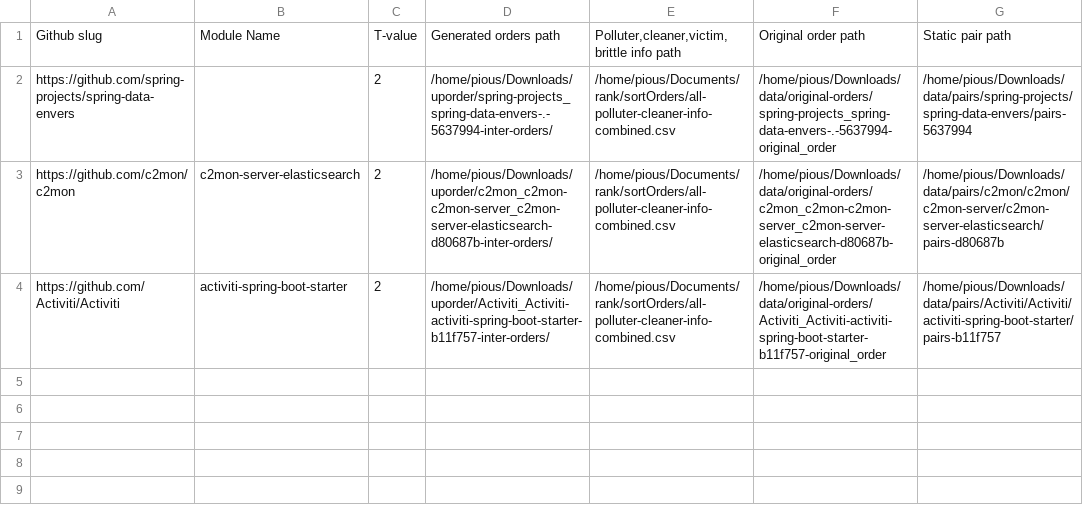
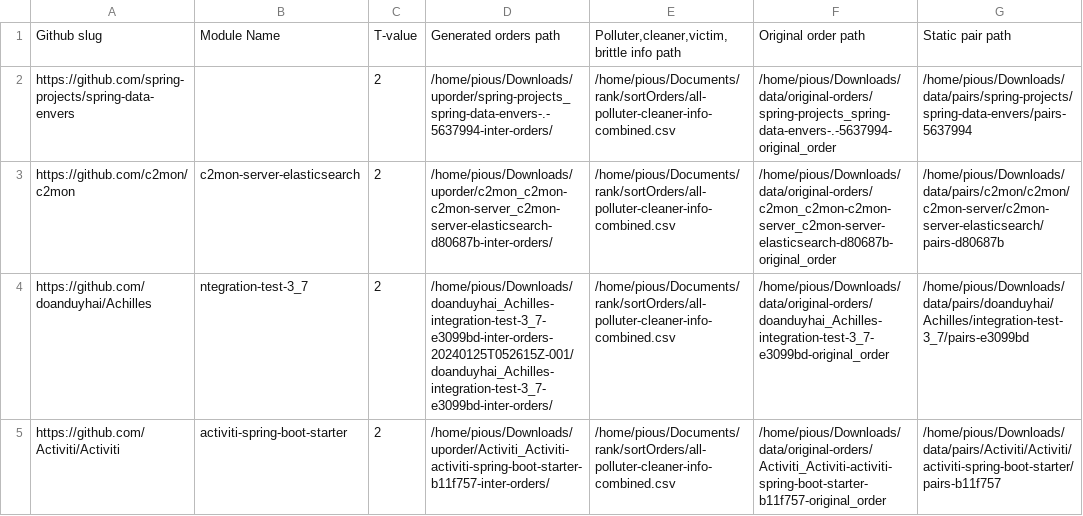
Before and after one commit to pioushasan2305/sortOrders, a CSV file: inputwork.csv, drawn as a sheet; the diff names each change by its address in the sheet, - before the commit and + after, or states it on an @@ line.

```diff
--- a/inputwork.csv
+++ b/inputwork.csv
+row 4: https://github.com/doanduyhai/Achilles | ntegration-test-3_7 | 2 | /home/pious/Downloads/doanduyhai_Achilles-integration-test-3_7-e3099bd-inter-orders-20240125T052615Z-001/doanduyhai_Achilles-integration-test-3_7-e3099bd-inter-orders/ | /home/pious/Documents/rank/sortOrders/all-polluter-cleaner-info-combined.csv | /home/pious/Downloads/data/original-orders/doanduyhai_Achilles-integration-test-3_7-e3099bd-original_order | /home/pious/Downloads/data/pairs/doanduyhai/Achilles/integration-test-3_7/pairs-e3099bd
```
Also changed, not shown: 15 other files.
